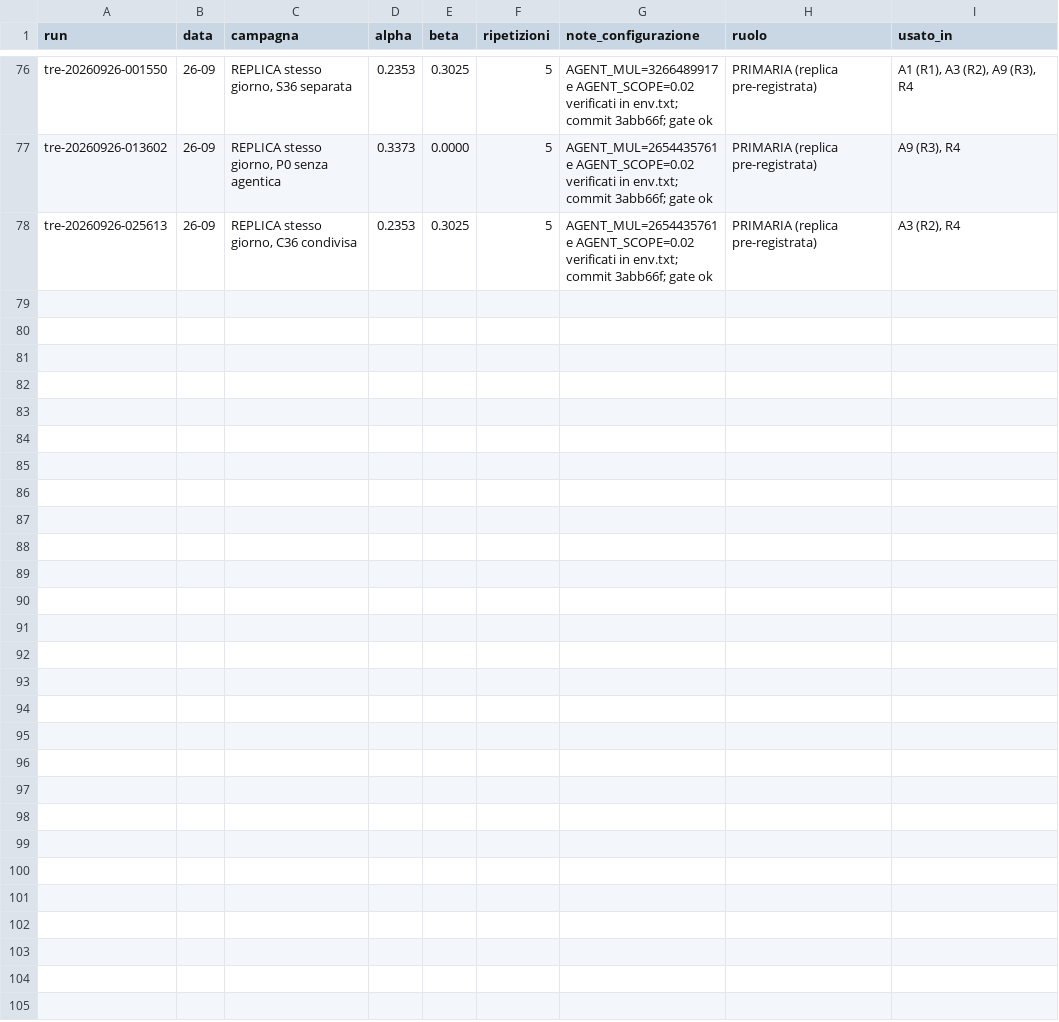
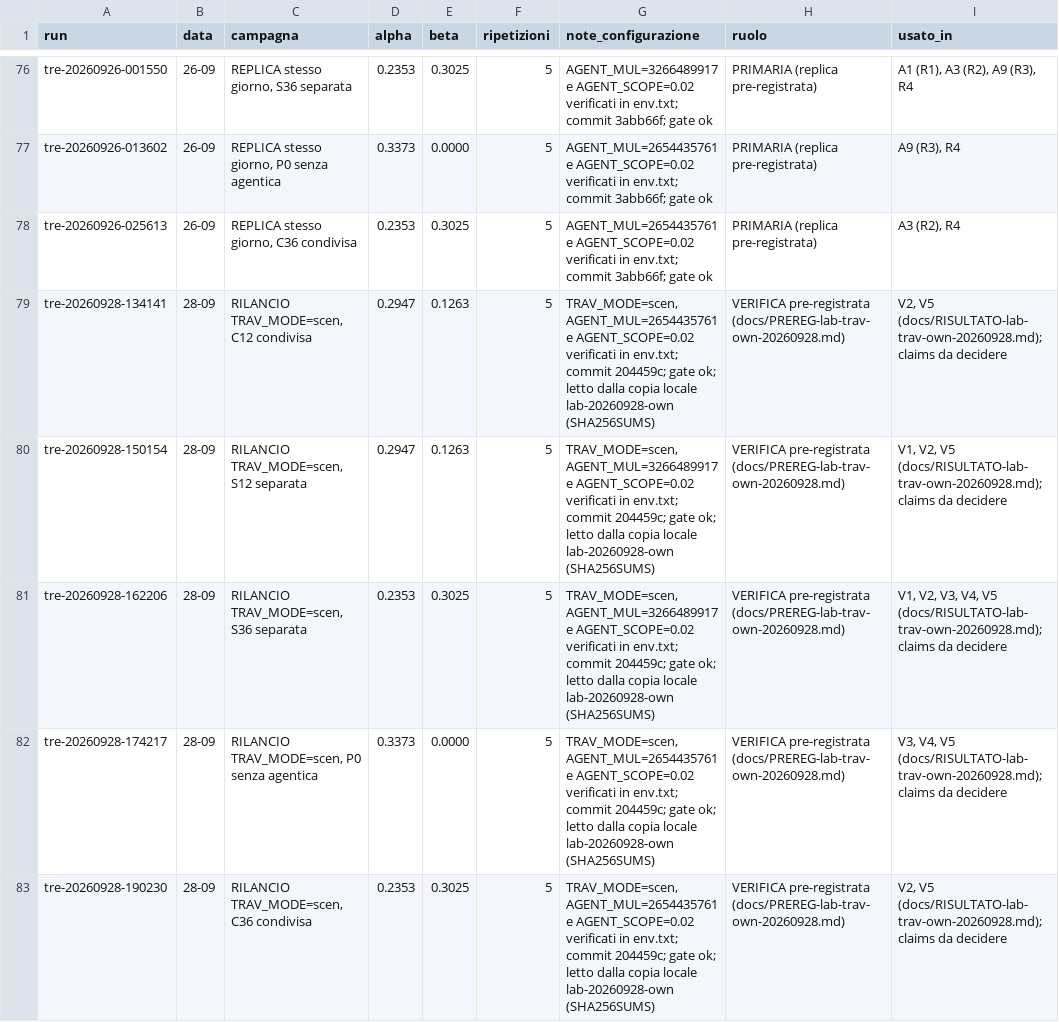
Before and after one commit to and18/undertow, a CSV file: docs/registry.csv, drawn as a sheet; only a part is shown, gaps mark what is left out; the diff names each change by its address in the sheet, - before the commit and + after, or states it on an @@ line.

Commit message:
lab rerun TRAV_MODE=scen (28 Sep, 5 points, gate ok): V1-V4 pass, V5 all levels inside; m -0.0348, d12 +0.926, d36 +0.800, net +1.102, exhaustive miss drop -0.0324; registry rows; claims.md untouched

```diff
--- a/docs/registry.csv
+++ b/docs/registry.csv
+row 79: tre-20260928-134141 | 28-09 | RILANCIO TRAV_MODE=scen, C12 condivisa | 0.2947 | 0.1263 | 5 | TRAV_MODE=scen, AGENT_MUL=2654435761 e AGENT_SCOPE=0.02 verificati in env.txt; commit 204459c; gate ok; letto dalla copia locale lab-20260928-own (SHA256SUMS) | VERIFICA pre-registrata (docs/PREREG-lab-trav-own-20260928.md) | V2, V5 (docs/RISULTATO-lab-trav-own-20260928.md); claims da decidere
+row 80: tre-20260928-150154 | 28-09 | RILANCIO TRAV_MODE=scen, S12 separata | 0.2947 | 0.1263 | 5 | TRAV_MODE=scen, AGENT_MUL=3266489917 e AGENT_SCOPE=0.02 verificati in env.txt; commit 204459c; gate ok; letto dalla copia locale lab-20260928-own (SHA256SUMS) | VERIFICA pre-registrata (docs/PREREG-lab-trav-own-20260928.md) | V1, V2, V5 (docs/RISULTATO-lab-trav-own-20260928.md); claims da decidere
+row 81: tre-20260928-162206 | 28-09 | RILANCIO TRAV_MODE=scen, S36 separata | 0.2353 | 0.3025 | 5 | TRAV_MODE=scen, AGENT_MUL=3266489917 e AGENT_SCOPE=0.02 verificati in env.txt; commit 204459c; gate ok; letto dalla copia locale lab-20260928-own (SHA256SUMS) | VERIFICA pre-registrata (docs/PREREG-lab-trav-own-20260928.md) | V1, V2, V3, V4, V5 (docs/RISULTATO-lab-trav-own-20260928.md); claims da decidere
+row 82: tre-20260928-174217 | 28-09 | RILANCIO TRAV_MODE=scen, P0 senza agentica | 0.3373 | 0.0000 | 5 | TRAV_MODE=scen, AGENT_MUL=2654435761 e AGENT_SCOPE=0.02 verificati in env.txt; commit 204459c; gate ok; letto dalla copia locale lab-20260928-own (SHA256SUMS) | VERIFICA pre-registrata (docs/PREREG-lab-trav-own-20260928.md) | V3, V4, V5 (docs/RISULTATO-lab-trav-own-20260928.md); claims da decidere
+row 83: tre-20260928-190230 | 28-09 | RILANCIO TRAV_MODE=scen, C36 condivisa | 0.2353 | 0.3025 | 5 | TRAV_MODE=scen, AGENT_MUL=2654435761 e AGENT_SCOPE=0.02 verificati in env.txt; commit 204459c; gate ok; letto dalla copia locale lab-20260928-own (SHA256SUMS) | VERIFICA pre-registrata (docs/PREREG-lab-trav-own-20260928.md) | V2, V5 (docs/RISULTATO-lab-trav-own-20260928.md); claims da decidere
```
Also changed, not shown: 1 other file.
